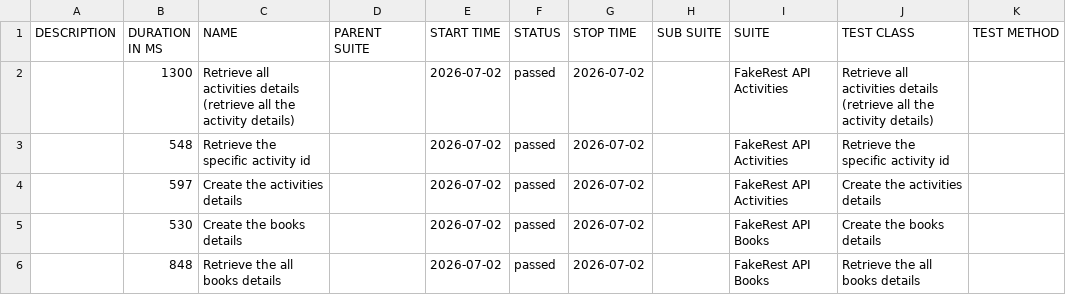
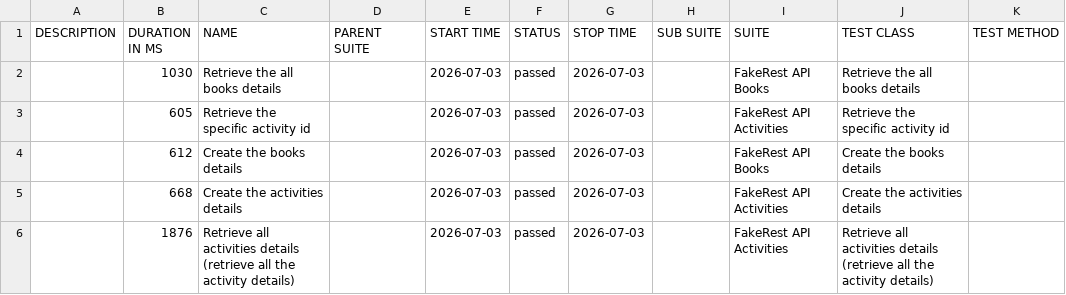
Before and after one commit to BalajiRamudu/API_Testing_Practice, a CSV file: data/suites.csv, drawn as a sheet.

```diff
--- a/data/suites.csv
+++ b/data/suites.csv
@@ -1,6 +1,6 @@
 "DESCRIPTION","DURATION IN MS","NAME","PARENT SUITE","START TIME","STATUS","STOP TIME","SUB SUITE","SUITE","TEST CLASS","TEST METHOD"
-"","1300","Retrieve all activities details (retrieve all the activity details)","","2026-07-02","passed","2026-07-02","","FakeRest API Activities","Retrieve all activities details (retrieve all the activity details)",""
-"","548","Retrieve the specific activity id","","2026-07-02","passed","2026-07-02","","FakeRest API Activities","Retrieve the specific activity id",""
-"","597","Create the activities details","","2026-07-02","passed","2026-07-02","","FakeRest API Activities","Create the activities details",""
-"","530","Create the books details","","2026-07-02","passed","2026-07-02","","FakeRest API Books","Create the books details",""
-"","848","Retrieve the all books details","","2026-07-02","passed","2026-07-02","","FakeRest API Books","Retrieve the all books details",""
+"","1030","Retrieve the all books details","","2026-07-03","passed","2026-07-03","","FakeRest API Books","Retrieve the all books details",""
+"","605","Retrieve the specific activity id","","2026-07-03","passed","2026-07-03","","FakeRest API Activities","Retrieve the specific activity id",""
+"","612","Create the books details","","2026-07-03","passed","2026-07-03","","FakeRest API Books","Create the books details",""
+"","668","Create the activities details","","2026-07-03","passed","2026-07-03","","FakeRest API Activities","Create the activities details",""
+"","1876","Retrieve all activities details (retrieve all the activity details)","","2026-07-03","passed","2026-07-03","","FakeRest API Activities","Retrieve all activities details (retrieve all the activity details)",""
```
Also changed, not shown: data/behaviors.csv, 24 other files.
